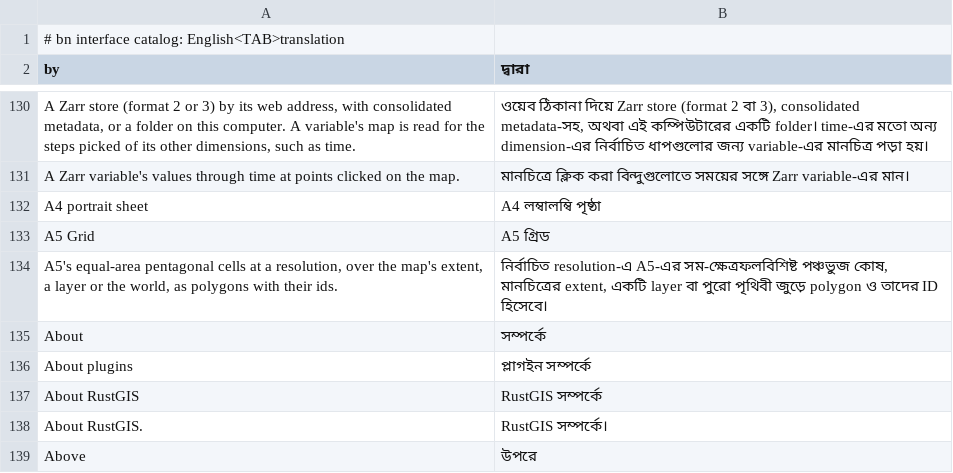
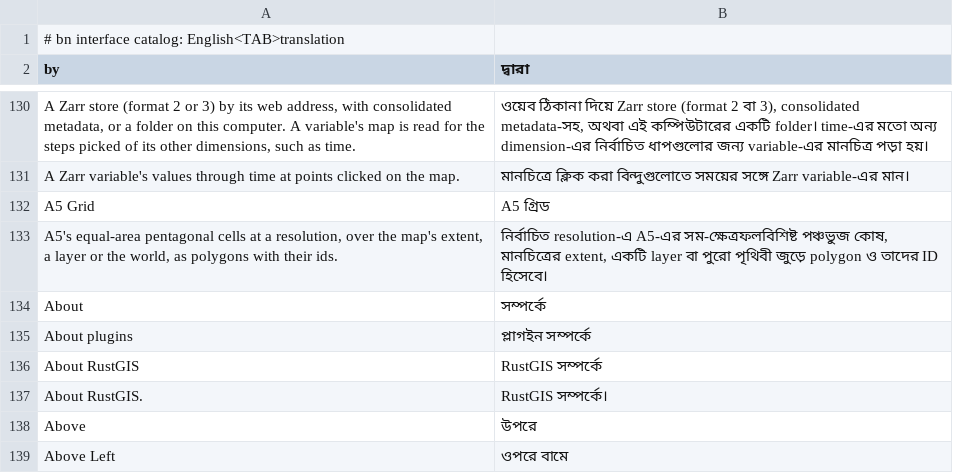
Before and after one commit to opengeos/RustGIS, a TSV file: crates/ui-egui/src/i18n/bn.tsv, drawn as a sheet; only a part is shown, gaps mark what is left out; the shorter side is filled out with more unchanged rows.

```diff
--- a/crates/ui-egui/src/i18n/bn.tsv
+++ b/crates/ui-egui/src/i18n/bn.tsv
@@ -131,3 +131,2 @@ A Zarr store (format 2 or 3) by its web address, with consolidated metadata, or
 A Zarr variable's values through time at points clicked on the map.	মানচিত্রে ক্লিক করা বিন্দুগুলোতে সময়ের সঙ্গে Zarr variable-এর মান।
-A4 portrait sheet	A4 লম্বালম্বি পৃষ্ঠা
 A5 Grid	A5 গ্রিড
```
Also changed, not shown: crates/ui-egui/src/i18n/el.tsv, crates/ui-egui/src/i18n/ka.tsv, 19 other files.
